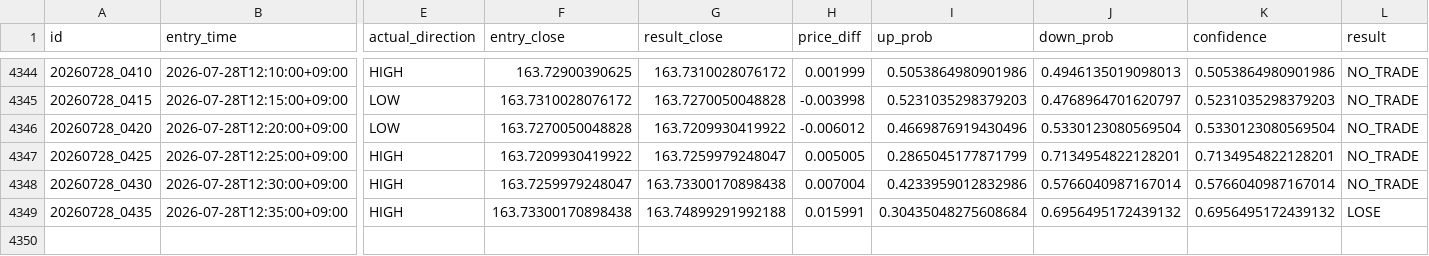
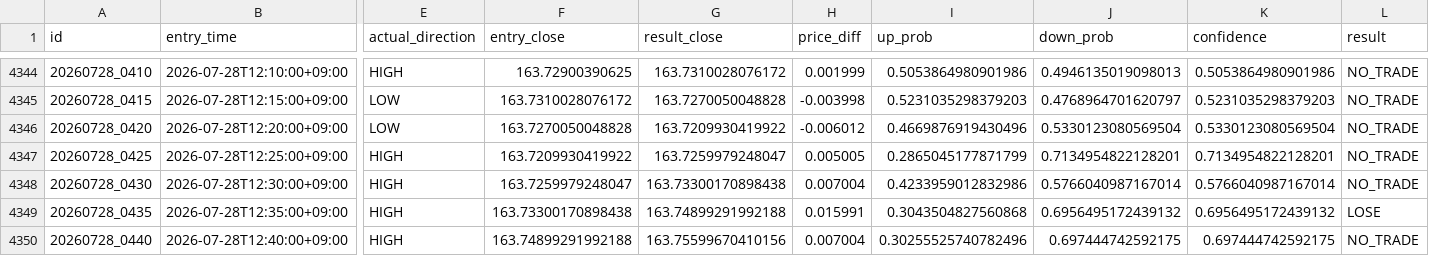
Before and after one commit to jv8gbf476b-ctrl/BO_AI_5M, a CSV file: history.csv, drawn as a sheet; only a part is shown, gaps mark what is left out; rows hold the shown columns only; the diff names each change by its address in the sheet, - before the commit and + after, or states it on an @@ line.

```diff
--- a/history.csv
+++ b/history.csv
-I4349 (up_prob): 0.30435048275608684
+I4349 (up_prob): 0.3043504827560868
+row 4350: 20260728_0440 | 2026-07-28T12:40:00+09:00 | HIGH | 163.74899291992188 | 163.75599670410156 | 0.007004 | 0.30255525740782496 | 0.697444742592175 | 0.697444742592175 | NO_TRADE
```
Also changed, not shown: 1 other file.
